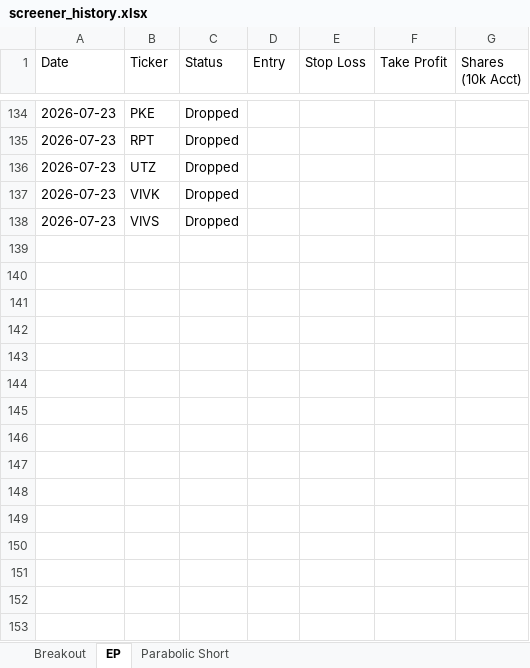
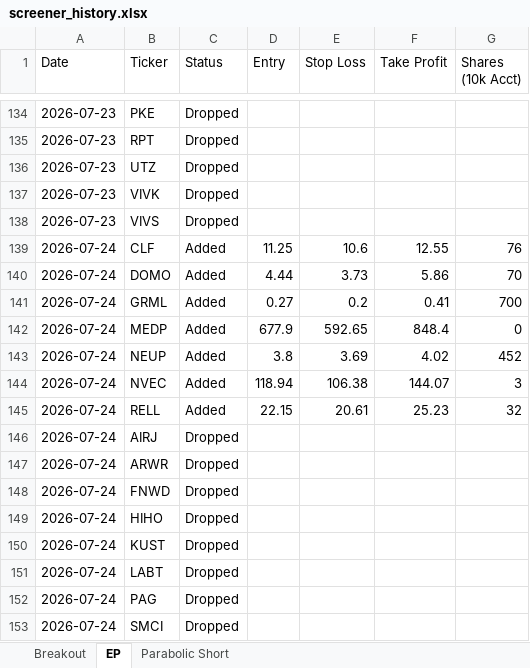
Before and after one commit to petarpanchev-lgtm/bug-free-umbrella, an Excel workbook: screener_history.xlsx, sheet EP, drawn as a sheet; only a part is shown, gaps mark what is left out; values as stored, in another font and other column widths than the file's, no borders; the diff names each change by its address in the sheet, - before the commit and + after, or states it on an @@ line.

```diff
--- a/screener_history.xlsx (sheet EP)
+++ b/screener_history.xlsx (sheet EP)
+row 139: 2026-07-24 | CLF | Added | 11.25 | 10.6 | 12.55 | 76
+row 140: 2026-07-24 | DOMO | Added | 4.44 | 3.73 | 5.86 | 70
+row 141: 2026-07-24 | GRML | Added | 0.27 | 0.2 | 0.41 | 700
+row 142: 2026-07-24 | MEDP | Added | 677.9 | 592.65 | 848.4 | 0
+row 143: 2026-07-24 | NEUP | Added | 3.8 | 3.69 | 4.02 | 452
+row 144: 2026-07-24 | NVEC | Added | 118.94 | 106.38 | 144.07 | 3
+row 145: 2026-07-24 | RELL | Added | 22.15 | 20.61 | 25.23 | 32
+row 146: 2026-07-24 | AIRJ | Dropped
+row 147: 2026-07-24 | ARWR | Dropped
+row 148: 2026-07-24 | FNWD | Dropped
+row 149: 2026-07-24 | HIHO | Dropped
+row 150: 2026-07-24 | KUST | Dropped
+row 151: 2026-07-24 | LABT | Dropped
+row 152: 2026-07-24 | PAG | Dropped
+row 153: 2026-07-24 | SMCI | Dropped
```
Also changed, not shown: sheet Breakout, sheet Parabolic Short.
